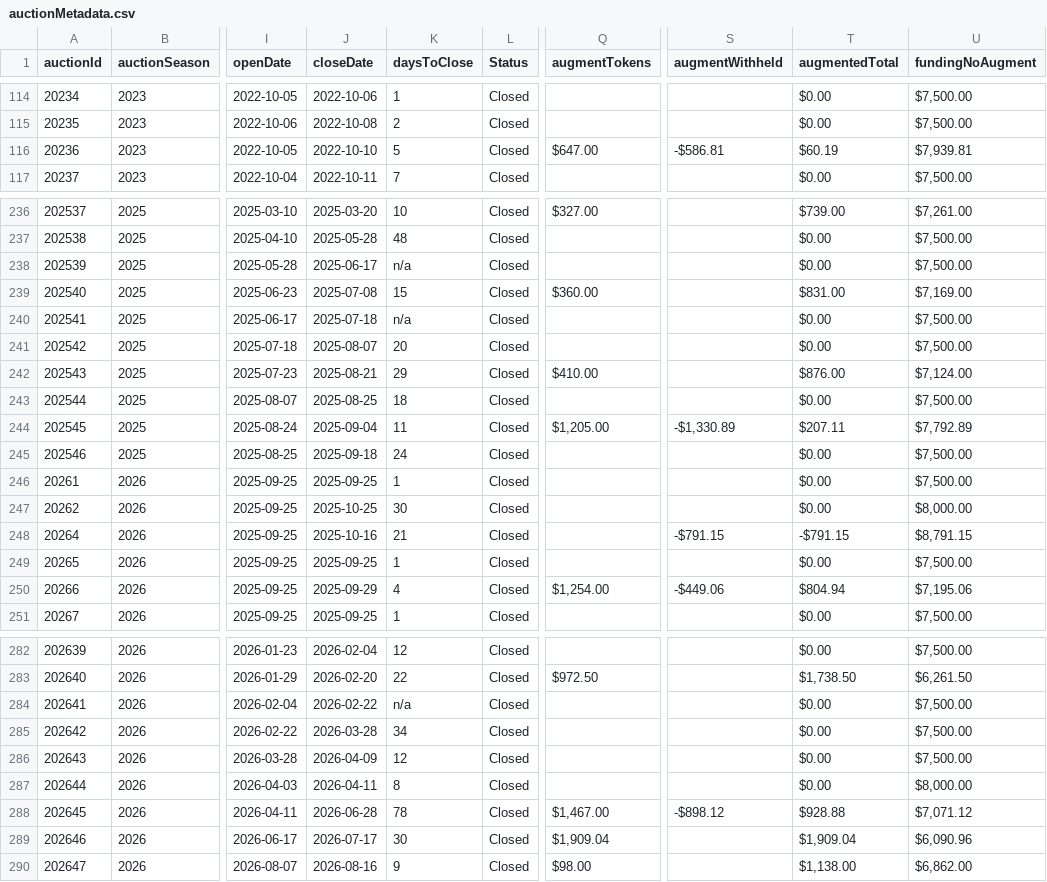
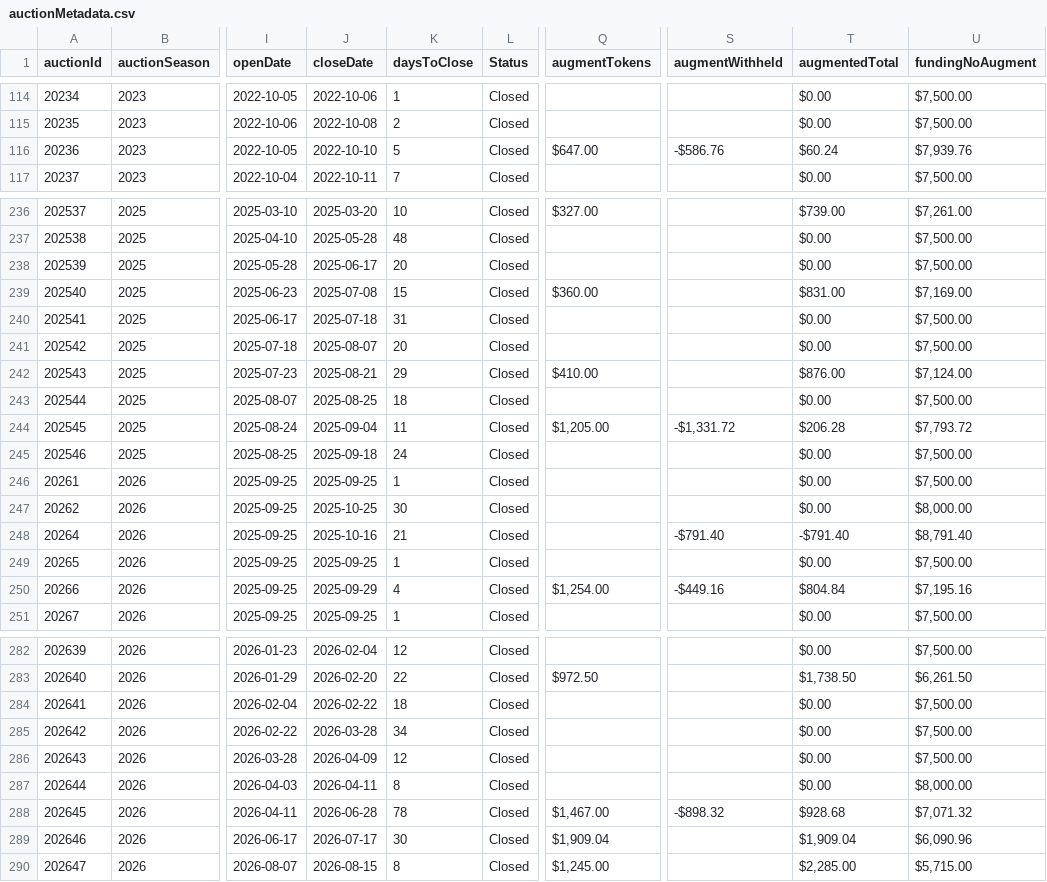
Before and after one commit to mjdomask-jpg/trueDungeonAuctionPrices, a CSV file: public/data/auctionMetadata.csv, drawn as a sheet; only a part is shown, gaps mark what is left out; the diff covers the shown part only; the diff names each change by its address in the sheet, - before the commit and + after, or states it on an @@ line.

```diff
--- a/public/data/auctionMetadata.csv
+++ b/public/data/auctionMetadata.csv
-S116 (augmentWithheld): -$586.81
+S116 (augmentWithheld): -$586.76
-T116 (augmentedTotal): $60.19
+T116 (augmentedTotal): $60.24
-U116 (fundingNoAugment): $7,939.81
+U116 (fundingNoAugment): $7,939.76
-K238 (daysToClose): n/a
+K238 (daysToClose): 20
-K240 (daysToClose): n/a
+K240 (daysToClose): 31
-S244 (augmentWithheld): -$1,330.89
+S244 (augmentWithheld): -$1,331.72
-T244 (augmentedTotal): $207.11
+T244 (augmentedTotal): $206.28
-U244 (fundingNoAugment): $7,792.89
+U244 (fundingNoAugment): $7,793.72
-S248 (augmentWithheld): -$791.15
+S248 (augmentWithheld): -$791.40
-T248 (augmentedTotal): -$791.15
+T248 (augmentedTotal): -$791.40
-U248 (fundingNoAugment): $8,791.15
+U248 (fundingNoAugment): $8,791.40
-S250 (augmentWithheld): -$449.06
+S250 (augmentWithheld): -$449.16
-T250 (augmentedTotal): $804.94
+T250 (augmentedTotal): $804.84
-U250 (fundingNoAugment): $7,195.06
+U250 (fundingNoAugment): $7,195.16
-K284 (daysToClose): n/a
+K284 (daysToClose): 18
-S288 (augmentWithheld): -$898.12
+S288 (augmentWithheld): -$898.32
-T288 (augmentedTotal): $928.88
+T288 (augmentedTotal): $928.68
-U288 (fundingNoAugment): $7,071.12
+U288 (fundingNoAugment): $7,071.32
-J290 (closeDate): 2026-08-16
+J290 (closeDate): 2026-08-15
-K290 (daysToClose): 9
+K290 (daysToClose): 8
-Q290 (augmentTokens): $98.00
+Q290 (augmentTokens): $1,245.00
-T290 (augmentedTotal): $1,138.00
+T290 (augmentedTotal): $2,285.00
-U290 (fundingNoAugment): $6,862.00
+U290 (fundingNoAugment): $5,715.00
```
Also changed, not shown: 38 edited cells elsewhere in this file, docs/withheld-recompute-preview.csv, public/data/contextItems.csv, 2 other files.
